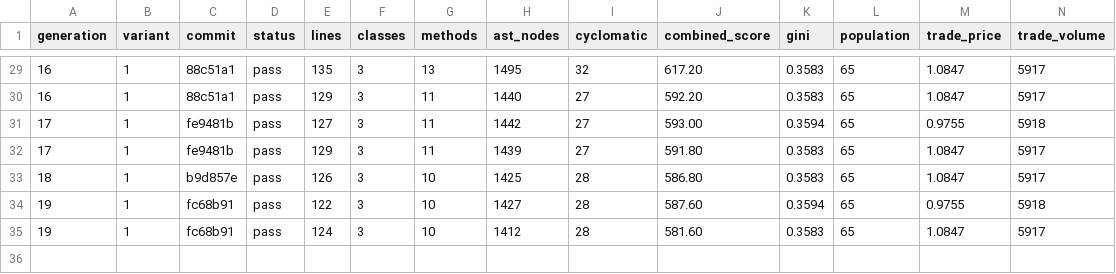
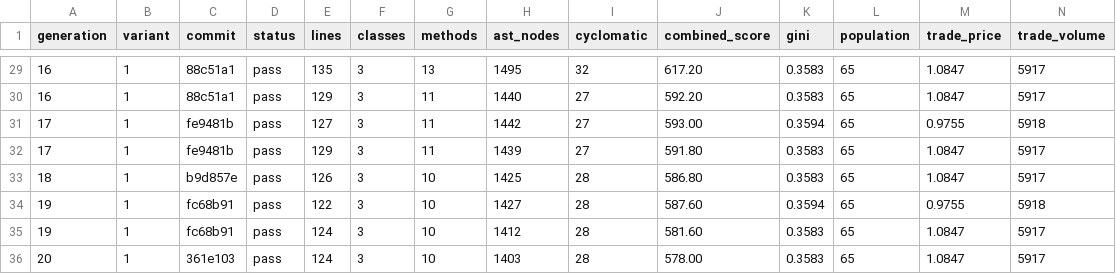
Before and after one commit to NobodyKnowNothing/Sugarscape-Auto-Ablation, a TSV file: results.tsv, drawn as a sheet; only a part is shown, gaps mark what is left out; rows hold the shown columns only; the diff names each change by its address in the sheet, - before the commit and + after, or states it on an @@ line.

Commit message:
Gen 20: Remove the redundant `prices` and unused `trade_co | score -3.6

```diff
--- a/results.tsv
+++ b/results.tsv
+row 36: 20 | 1 | 361e103 | pass | 124 | 3 | 10 | 1403 | 28 | 578.00 | 0.3583 | 65 | 1.0847 | 5917
```
Also changed, not shown: 1 other file.
